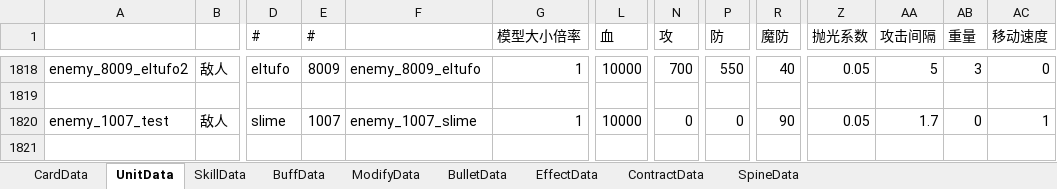
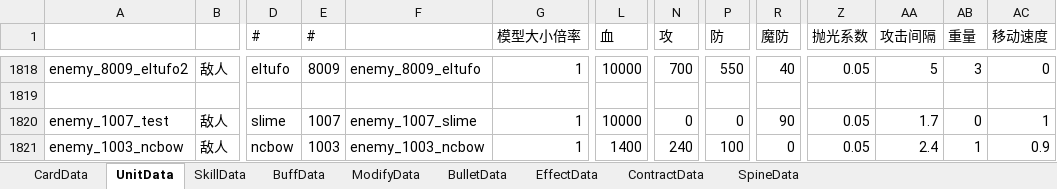
Before and after one commit to XR-857342619/ArkN, an Excel workbook: Excel/Main/battle.xlsx, sheet UnitData, drawn as a sheet; only a part is shown, gaps mark what is left out; values as stored, in another font and other column widths than the file's, no borders; rows hold the shown columns only; the diff names each change by its address in the sheet, - before the commit and + after, or states it on an @@ line.

```diff
--- a/Excel/Main/battle.xlsx (sheet UnitData)
+++ b/Excel/Main/battle.xlsx (sheet UnitData)
+row 1821: enemy_1003_ncbow | 敌人 | ncbow | 1003 | enemy_1003_ncbow | 1 | 1400 | 240 | 100 | 0 | 0.05 | 2.4 | 1 | 0.9
```
Also changed, not shown: sheet SkillData, sheet BuffData, 13 other files.
